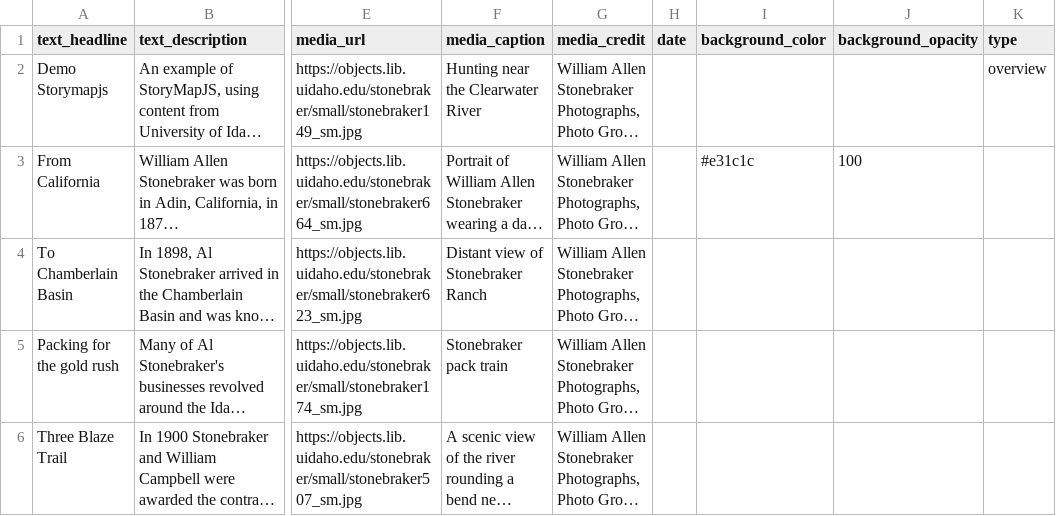
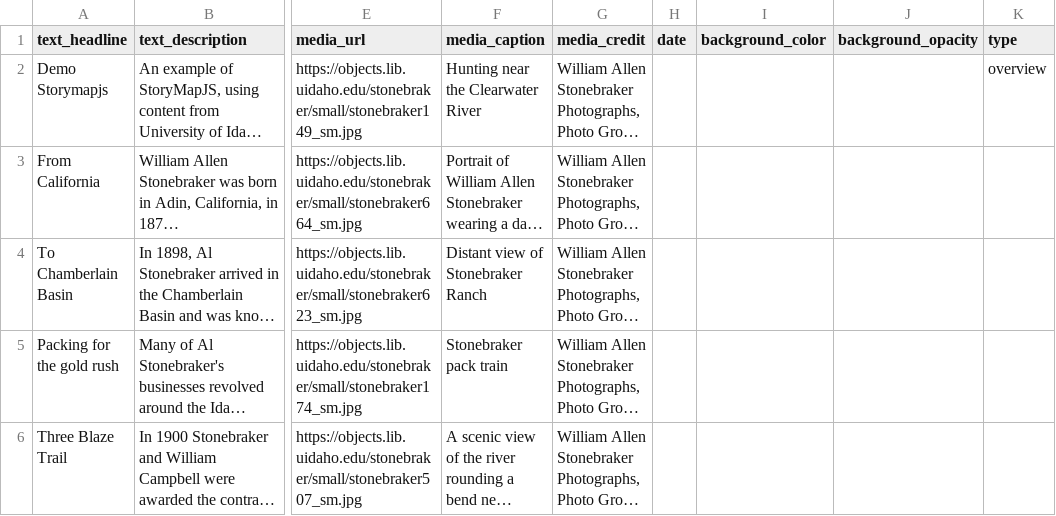
Before and after one commit to thecdil/storymapjs-template, a CSV file: storymaps/demo-storymap.csv, drawn as a sheet; only a part is shown, gaps mark what is left out; long unchanged cells end in …; the diff names each change by its address in the sheet, - before the commit and + after, or states it on an @@ line.

Commit message:
Update demo-storymap.csv

```diff
--- a/storymaps/demo-storymap.csv
+++ b/storymaps/demo-storymap.csv
-I3 (background_color): #e31c1c
+I3 (background_color): (empty)
-J3 (background_opacity): 100
+J3 (background_opacity): (empty)
```
